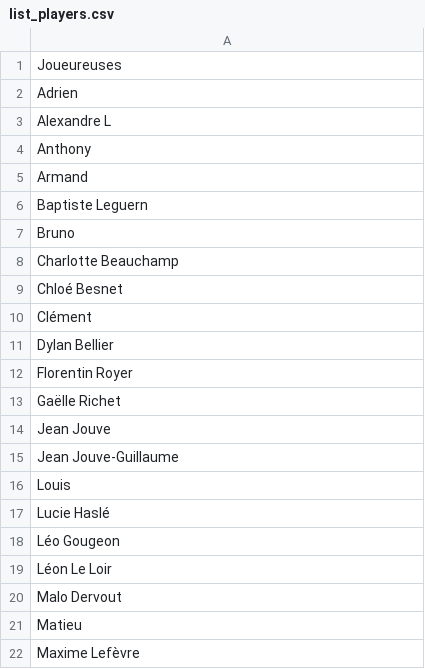
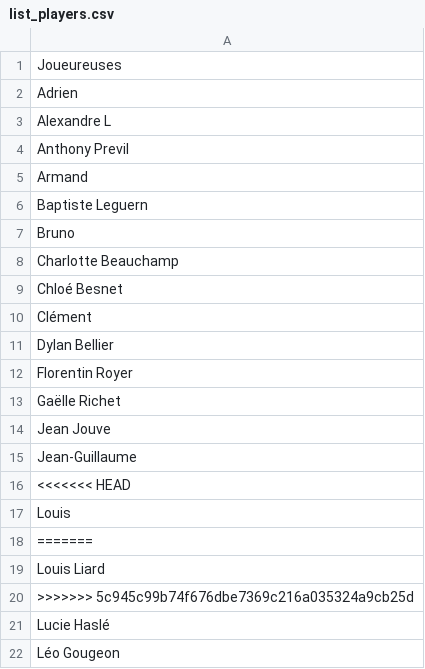
Before and after one commit to Ragdub/ELO_Brawl_Set, a CSV file: list_players.csv, drawn as a sheet; only a part is shown; the shorter side is filled out with more unchanged rows.

```diff
--- a/list_players.csv
+++ b/list_players.csv
@@ -3,3 +3,3 @@ Adrien
 Alexandre L
-Anthony
+Anthony Previl
 Armand
@@ -14,4 +14,8 @@ Gaëlle Richet
 Jean Jouve
-Jean Jouve-Guillaume
+Jean-Guillaume
+<<<<<<< HEAD
 Louis
+=======
+Louis Liard
+>>>>>>> 5c945c99b74f676dbe7369c216a035324a9cb25d
 Lucie Haslé
```
Also changed, not shown: list_decks.csv, sorted_decks.csv, 15 other files.
